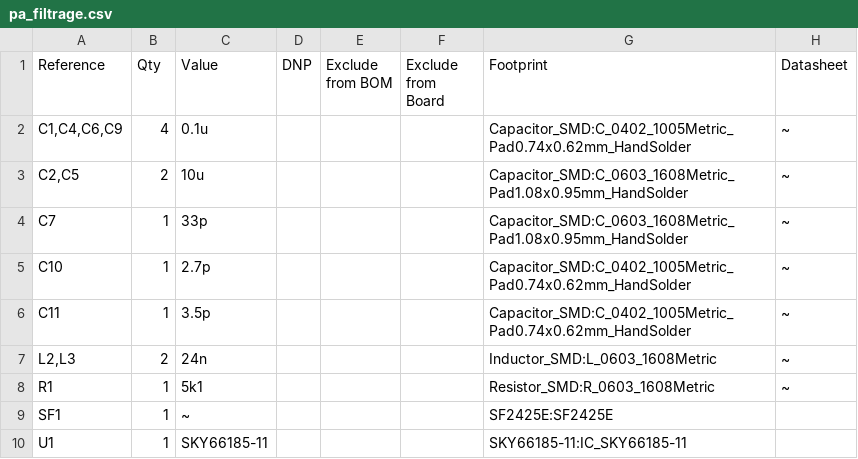
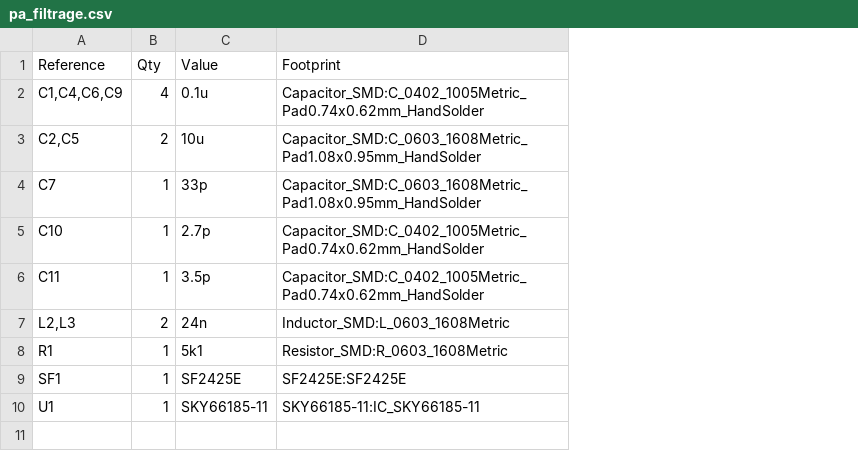
Before and after one commit to azerty220/usart_sans_fil_projet_esc2026_2027, a CSV file: PCB1/pa_filtrage/pa_filtrage/pa_filtrage.csv, drawn as a sheet; the diff names each change by its address in the sheet, - before the commit and + after, or states it on an @@ line.

```diff
--- a/PCB1/pa_filtrage/pa_filtrage/pa_filtrage.csv
+++ b/PCB1/pa_filtrage/pa_filtrage/pa_filtrage.csv
-column D (DNP), empty
-column E (Exclude from BOM), empty
-column F (Exclude from Board), empty
-column H (Datasheet), rows 2-8: all ~
-C9 (Value): ~
+C9 (Value): SF2425E
```
Also changed, not shown: 2 other files.
